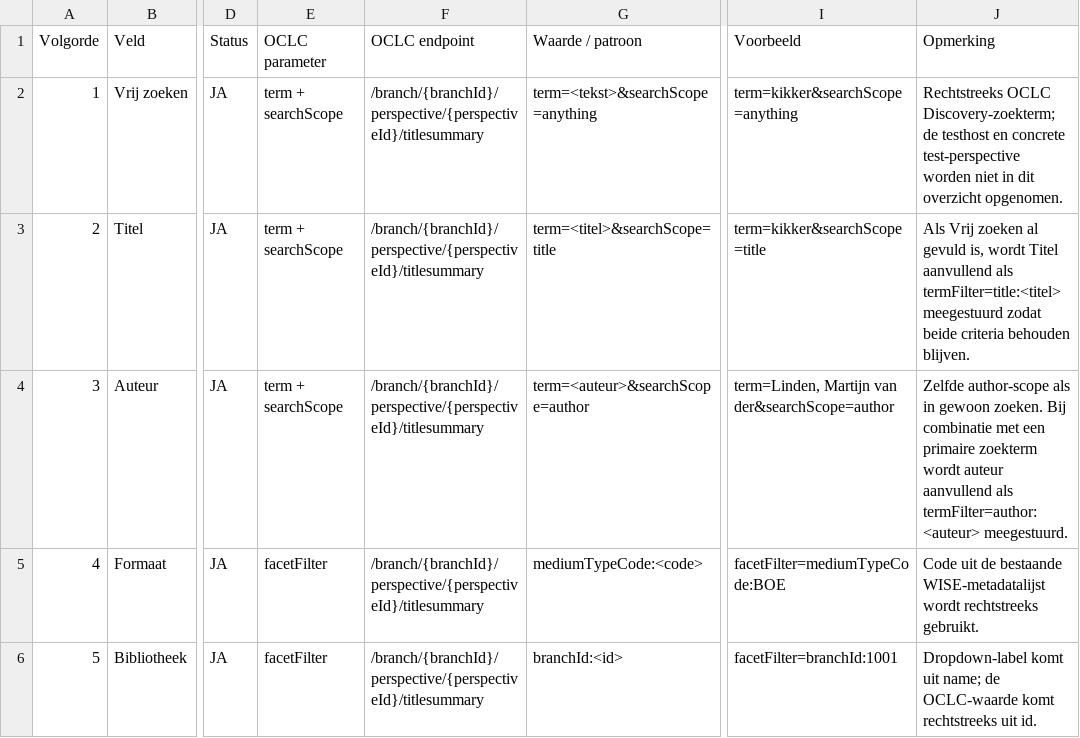
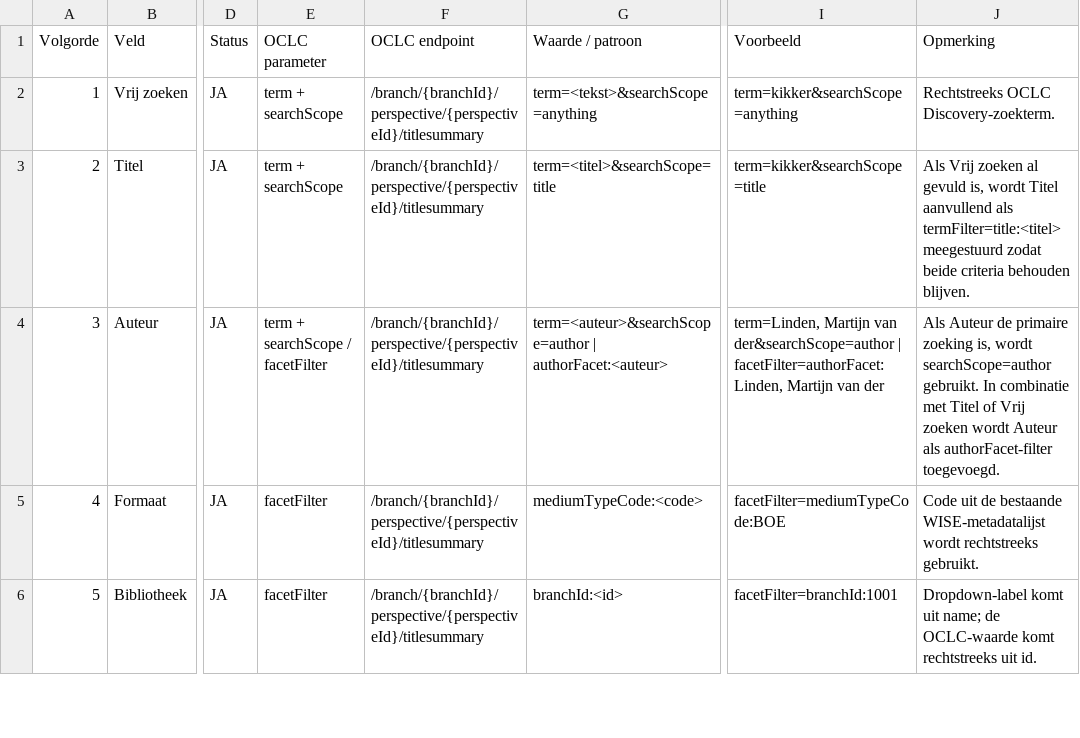
Before and after one commit to obanext/oclcwise, a CSV file: data/wise/uitgebreid-zoeken-oclc-mapping.csv, drawn as a sheet; only a part is shown, gaps mark what is left out; the diff names each change by its address in the sheet, - before the commit and + after, or states it on an @@ line.

Commit message:
author combi fix

```diff
--- a/data/wise/uitgebreid-zoeken-oclc-mapping.csv
+++ b/data/wise/uitgebreid-zoeken-oclc-mapping.csv
-J2 (Opmerking): Rechtstreeks OCLC Discovery-zoekterm; de testhost en concrete test-perspective worden niet in dit overzicht opgenomen.
+J2 (Opmerking): Rechtstreeks OCLC Discovery-zoekterm.
-E4 (OCLC parameter): term + searchScope
+E4 (OCLC parameter): term + searchScope / facetFilter
-G4 (Waarde / patroon): term=<auteur>&searchScope=author
+G4 (Waarde / patroon): term=<auteur>&searchScope=author | authorFacet:<auteur>
-I4 (Voorbeeld): …van der&searchScope=author
+I4 (Voorbeeld): …van der&searchScope=author | facetFilter=authorFacet:Linden, Martijn van der
-J4 (Opmerking): Zelfde author-scope als in gewoon zoeken. Bij combinatie met een primaire zoekterm wordt auteur aanvullend als termFilter=author:<auteur> meegestuurd.
+J4 (Opmerking): Als Auteur de primaire zoeking is, wordt searchScope=author gebruikt. In combinatie met Titel of Vrij zoeken wordt Auteur als authorFacet-filter toegevoegd.
```
Also changed, not shown: 2 other files.
